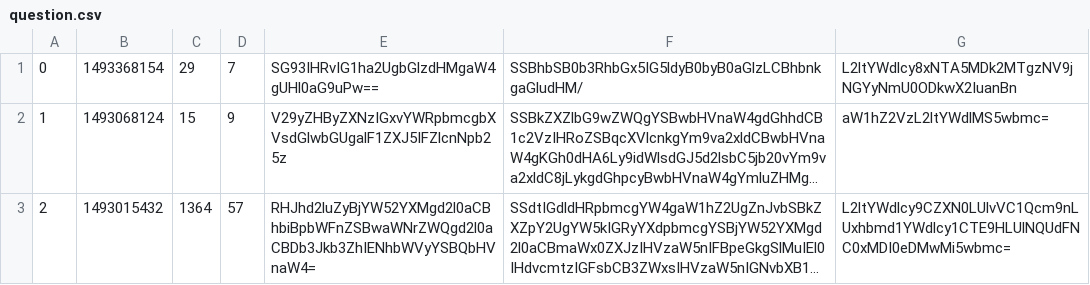
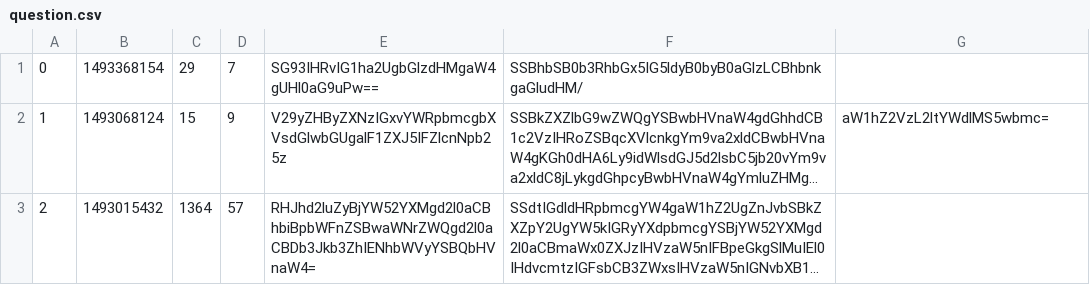
Before and after one commit to Bela-Szilagyi/AskMate-project-prismatic, a CSV file: data/question.csv, drawn as a sheet; long unchanged cells end in …; the diff names each change by its address in the sheet, - before the commit and + after, or states it on an @@ line.

```diff
--- a/data/question.csv
+++ b/data/question.csv
-G1: L2ltYWdlcy8xNTA5MDk2MTgzNV9jNGYyNmU0ODkwX2IuanBn
+G1: (empty)
-G3: L2ltYWdlcy9CZXN0LUlvVC1Qcm9nLUxhbmd1YWdlcy1CTE9HLUlNQUdFNC0xMDI0eDMwMi5wbmc=
+G3: (empty)
```
Also changed, not shown: 1 other file.
